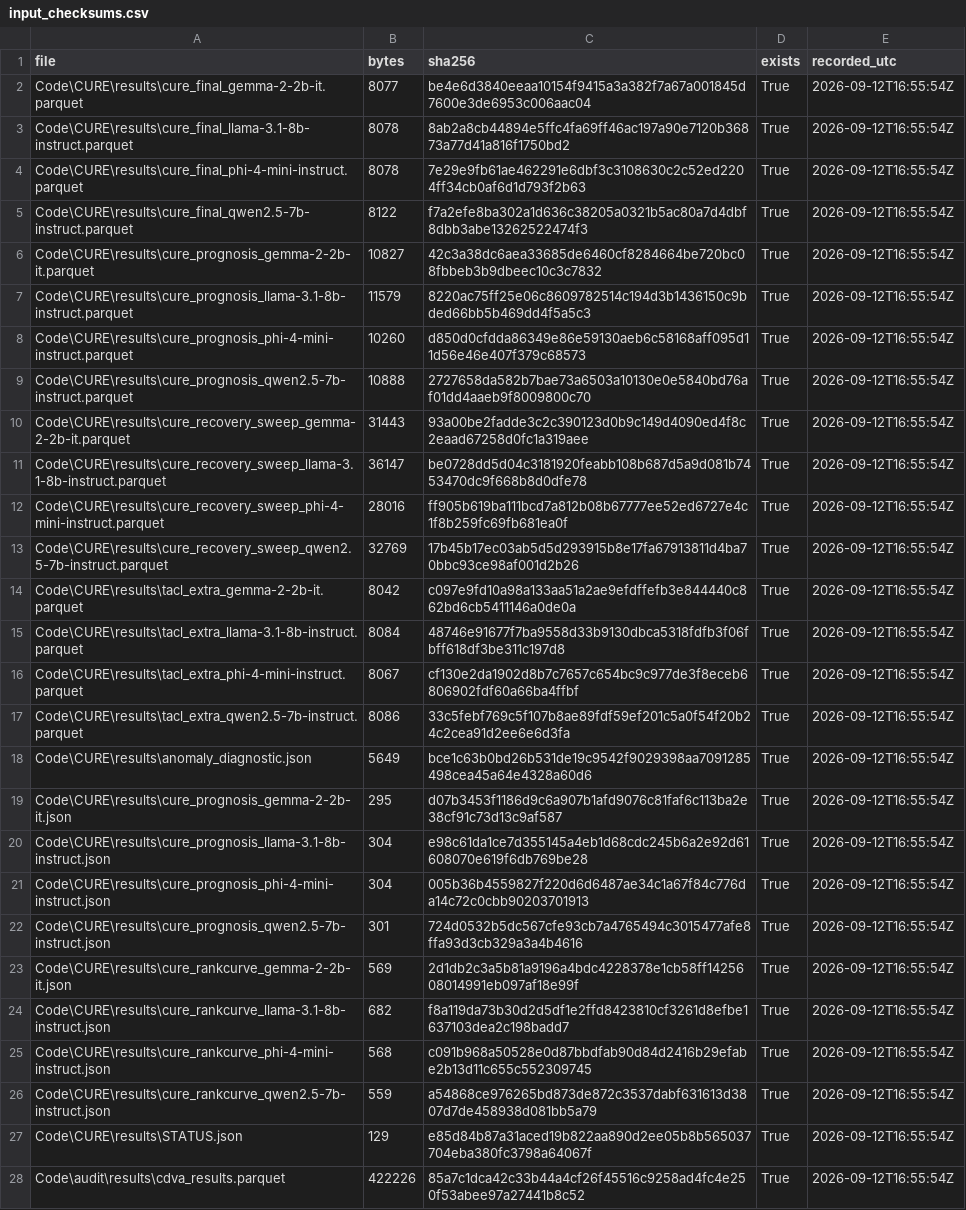
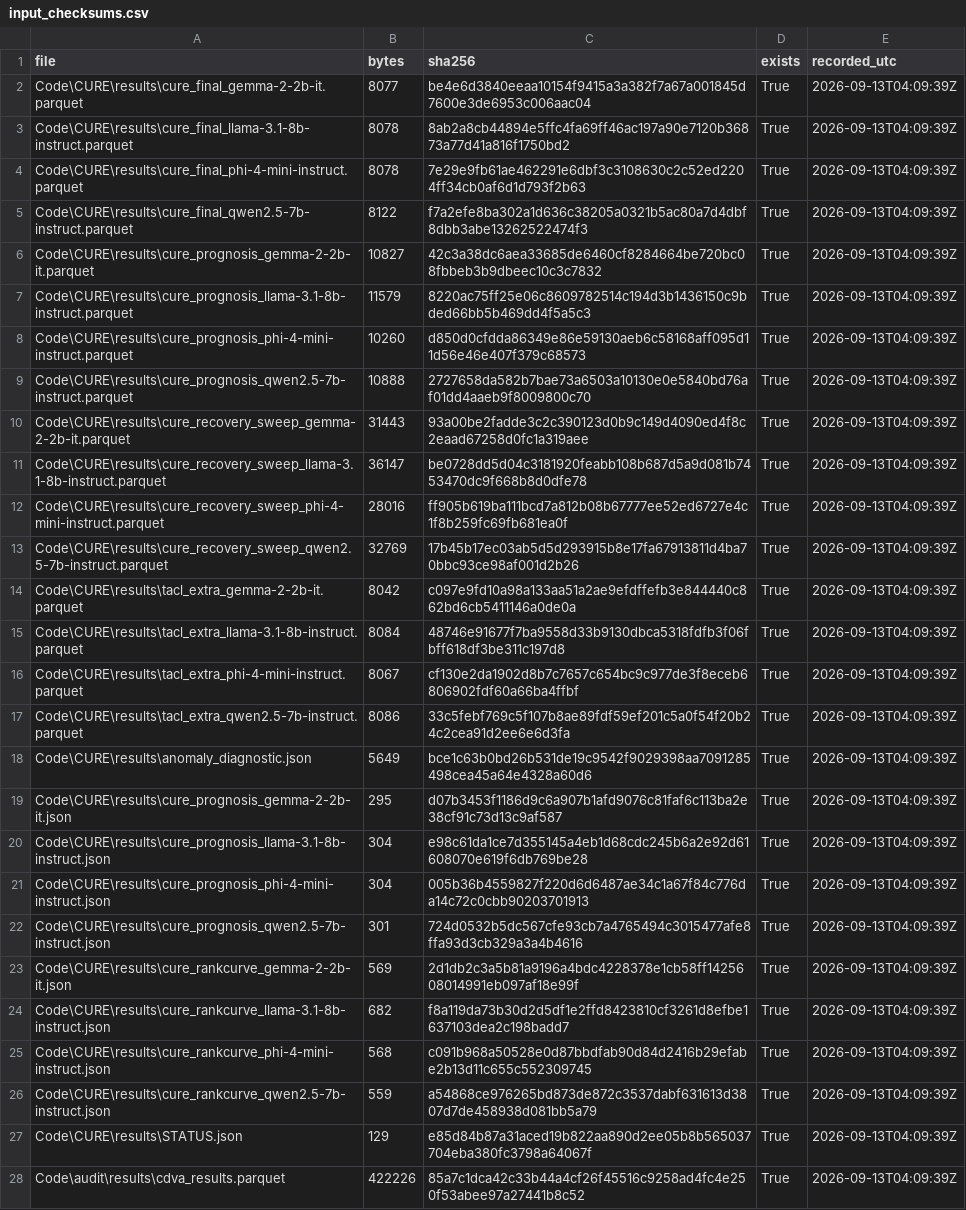
Before and after one commit to DevDaring/Cure_Audit_Benchmark, a CSV file: Code/CURE/results/reanalysis_v2/input_checksums.csv, drawn as a sheet; only a part is shown; the diff covers the shown part only; the diff names each change by its address in the sheet, - before the commit and + after, or states it on an @@ line.

```diff
--- a/Code/CURE/results/reanalysis_v2/input_checksums.csv
+++ b/Code/CURE/results/reanalysis_v2/input_checksums.csv
-E2:E28 (recorded_utc): 2026-09-12T16:55:54Z
+E2:E28 (recorded_utc): 2026-09-13T04:09:39Z
```
Also changed, not shown: 4 edited cells elsewhere in this file, 4 other files.
